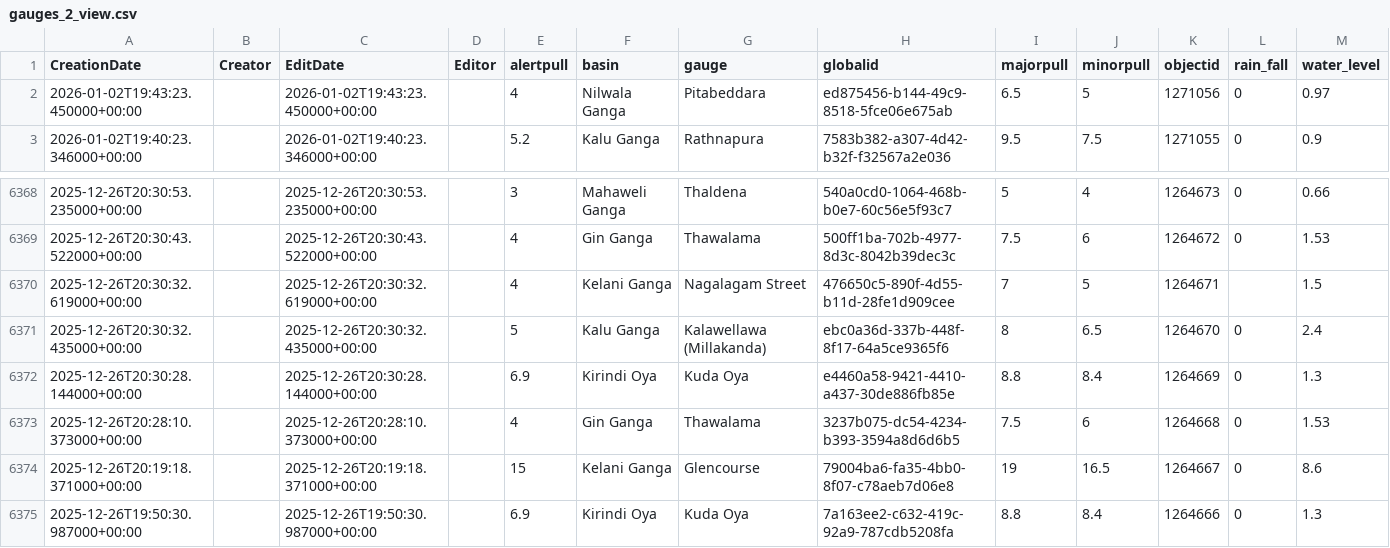
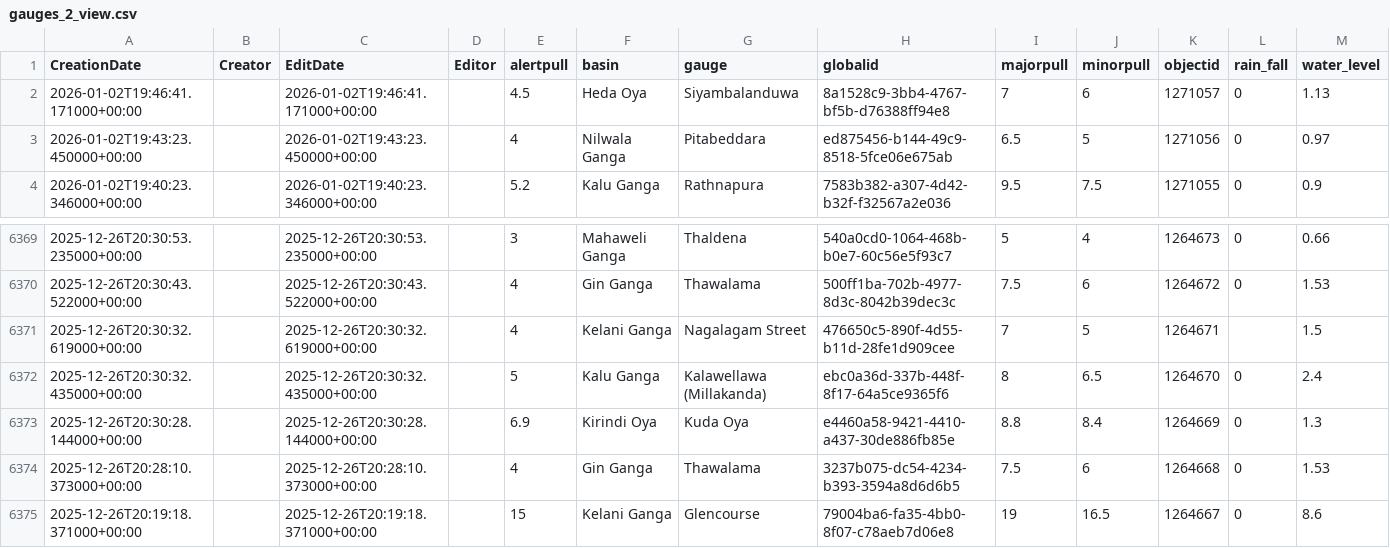
Before and after one commit to enigmazero-net/rise-lk-flood-data, a CSV file: data/gauges_2_view.csv, drawn as a sheet; only a part is shown, gaps mark what is left out; removed rows and columns are numbered as before the commit, all else as after; the diff names each change by its address in the sheet, - before the commit and + after, or states it on an @@ line.

```diff
--- a/data/gauges_2_view.csv
+++ b/data/gauges_2_view.csv
+row 2: 2026-01-02T19:46:41.171000+00:00 |  | 2026-01-02T19:46:41.171000+00:00 |  | 4.5 | Heda Oya | Siyambalanduwa | 8a1528c9-3bb4-4767-bf5b-d76388ff94e8 | 7 | 6 | 1271057 | 0 | 1.13
-row 6375: 2025-12-26T19:50:30.987000+00:00 |  | 2025-12-26T19:50:30.987000+00:00 |  | 6.9 | Kirindi Oya | Kuda Oya | 7a163ee2-c632-419c-92a9-787cdb5208fa | 8.8 | 8.4 | 1264666 | 0 | 1.3
```
Also changed, not shown: 1 other file.
